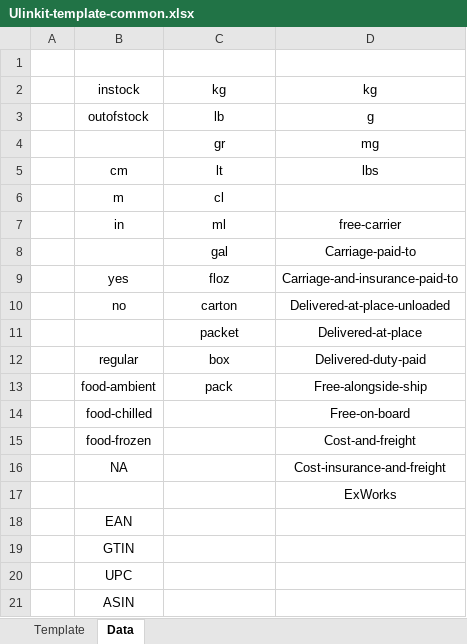
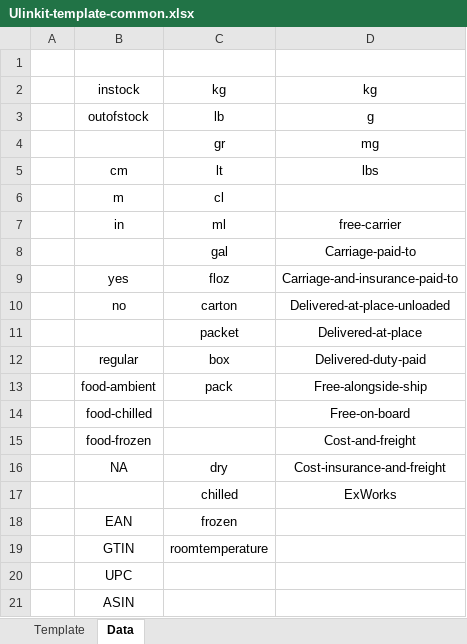
Before and after one commit to imuv21/UlinkECommerce, an Excel workbook: src/assets/Template/Ulinkit-template-common.xlsx, sheet Data, drawn as a sheet; values as stored, in another font and other column widths than the file's, no borders; the diff names each change by its address in the sheet, - before the commit and + after, or states it on an @@ line.

```diff
--- a/src/assets/Template/Ulinkit-template-common.xlsx (sheet Data)
+++ b/src/assets/Template/Ulinkit-template-common.xlsx (sheet Data)
-C16: (empty)
+C16: dry
-C17: (empty)
+C17: chilled
-C18: (empty)
+C18: frozen
-C19: (empty)
+C19: roomtemperature
```
Also changed, not shown: sheet Template, 11 other files.
